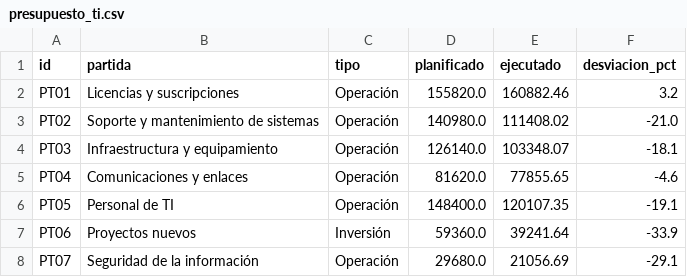
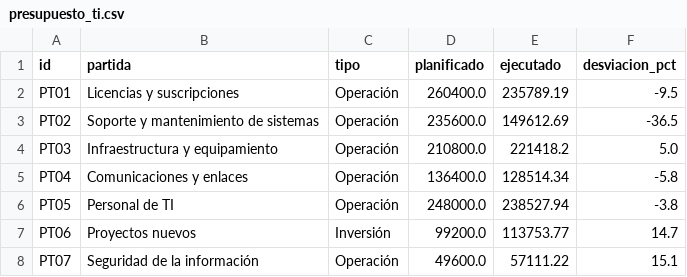
Before and after one commit to IkerASierraR/Lab13_PETI, a CSV file: 07_portafolio/insumos/presupuesto_ti.csv, drawn as a sheet.

```diff
--- a/07_portafolio/insumos/presupuesto_ti.csv
+++ b/07_portafolio/insumos/presupuesto_ti.csv
@@ -1,8 +1,8 @@
 id,partida,tipo,planificado,ejecutado,desviacion_pct
-PT01,Licencias y suscripciones,Operación,155820.0,160882.46,3.2
-PT02,Soporte y mantenimiento de sistemas,Operación,140980.0,111408.02,-21.0
-PT03,Infraestructura y equipamiento,Operación,126140.0,103348.07,-18.1
-PT04,Comunicaciones y enlaces,Operación,81620.0,77855.65,-4.6
-PT05,Personal de TI,Operación,148400.0,120107.35,-19.1
-PT06,Proyectos nuevos,Inversión,59360.0,39241.64,-33.9
-PT07,Seguridad de la información,Operación,29680.0,21056.69,-29.1
+PT01,Licencias y suscripciones,Operación,260400.0,235789.19,-9.5
+PT02,Soporte y mantenimiento de sistemas,Operación,235600.0,149612.69,-36.5
+PT03,Infraestructura y equipamiento,Operación,210800.0,221418.2,5.0
+PT04,Comunicaciones y enlaces,Operación,136400.0,128514.34,-5.8
+PT05,Personal de TI,Operación,248000.0,238527.94,-3.8
+PT06,Proyectos nuevos,Inversión,99200.0,113753.77,14.7
+PT07,Seguridad de la información,Operación,49600.0,57111.22,15.1
```
Also changed, not shown: 07_portafolio/PF01_portafolio_candidatos.csv, 07_portafolio/PF02_tco.csv, 35 other files.
